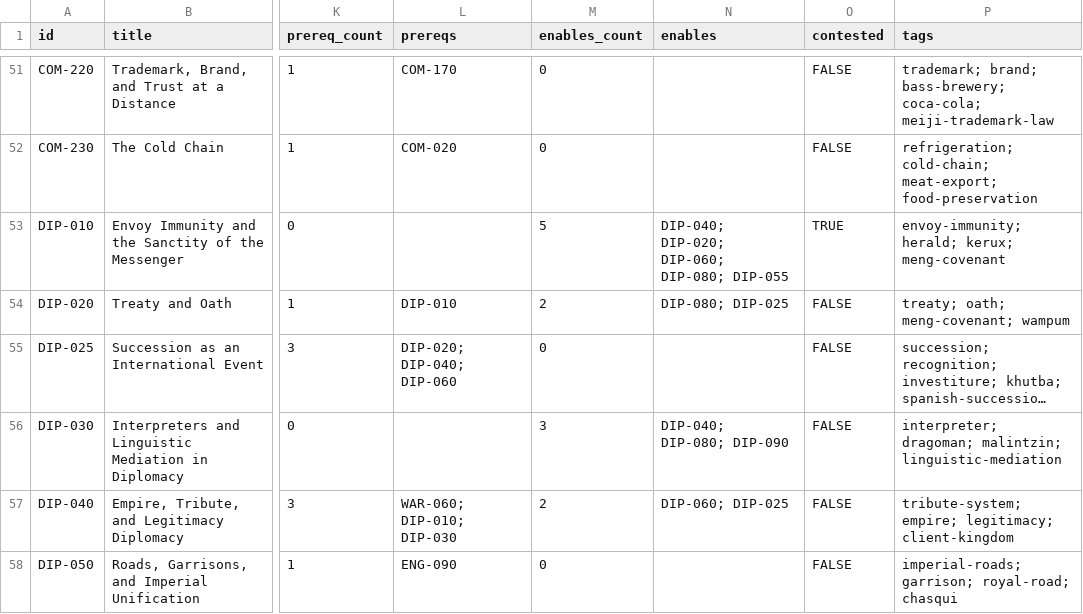
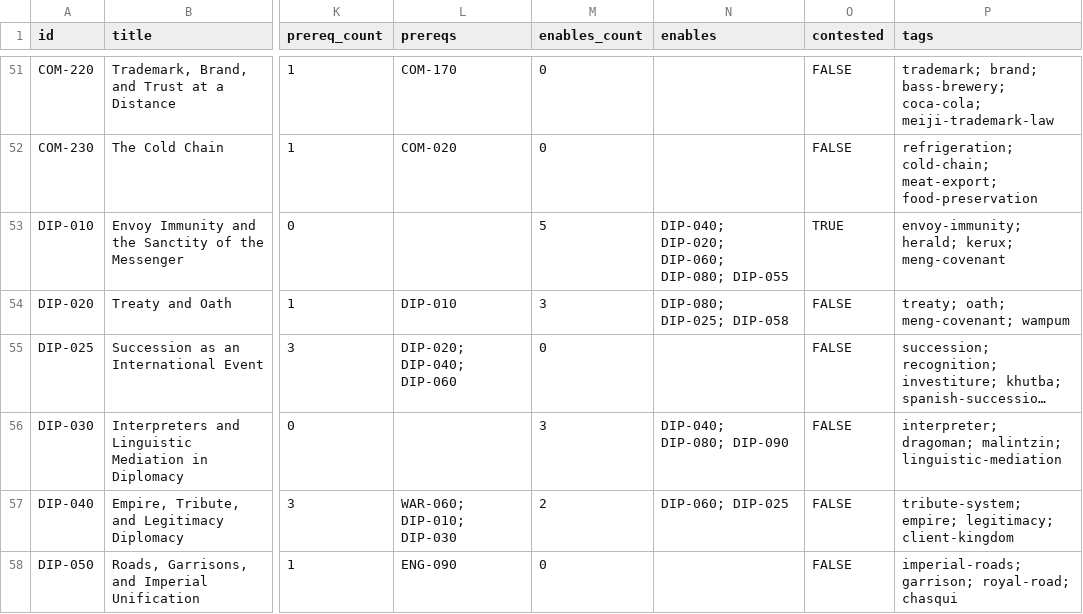
Before and after one commit to sergeyzoloto/grand-strategy-game, a CSV file: _meta/indexes/corpus-index.csv, drawn as a sheet; only a part is shown, gaps mark what is left out; long unchanged cells end in …; the diff covers the shown part only; the diff names each change by its address in the sheet, - before the commit and + after, or states it on an @@ line.

```diff
--- a/_meta/indexes/corpus-index.csv
+++ b/_meta/indexes/corpus-index.csv
-M54 (enables_count): 2
+M54 (enables_count): 3
-N54 (enables): DIP-080; DIP-025
+N54 (enables): DIP-080; DIP-025; DIP-058
```
Also changed, not shown: 1 added row and 2 edited cells elsewhere in this file, 9 other files.
